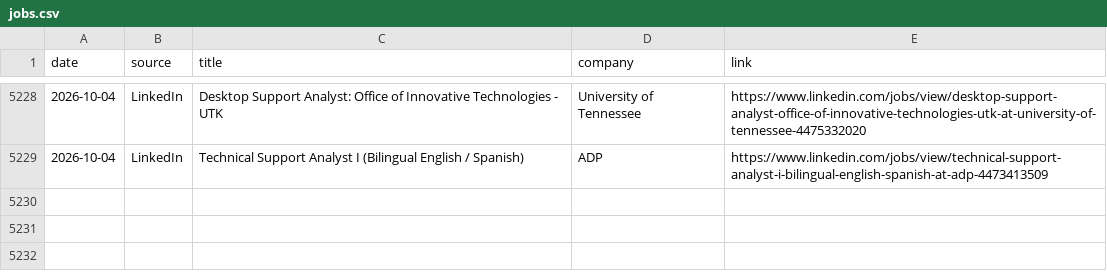
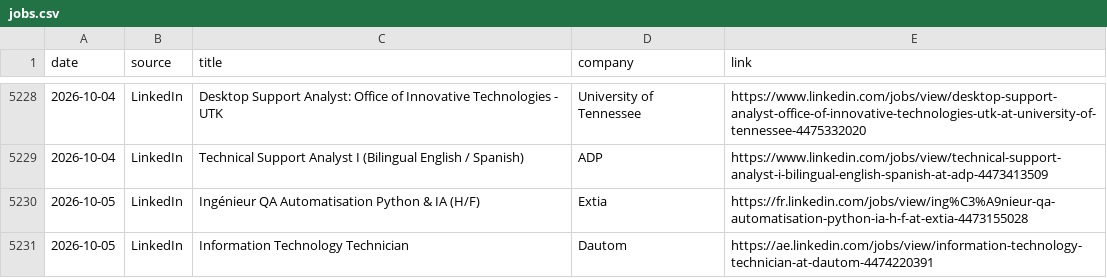
Before and after one commit to thiagofmendonca/smart-job-hunter, a CSV file: jobs.csv, drawn as a sheet; only a part is shown, gaps mark what is left out; the diff names each change by its address in the sheet, - before the commit and + after, or states it on an @@ line.

```diff
--- a/jobs.csv
+++ b/jobs.csv
+row 5230: 2026-10-05 | LinkedIn | Ingénieur QA Automatisation Python & IA (H/F) | Extia | https://fr.linkedin.com/jobs/view/ing%C3%A9nieur-qa-automatisation-python-ia-h-f-at-extia-4473155028
+row 5231: 2026-10-05 | LinkedIn | Information Technology Technician | Dautom | https://ae.linkedin.com/jobs/view/information-technology-technician-at-dautom-4474220391
```
